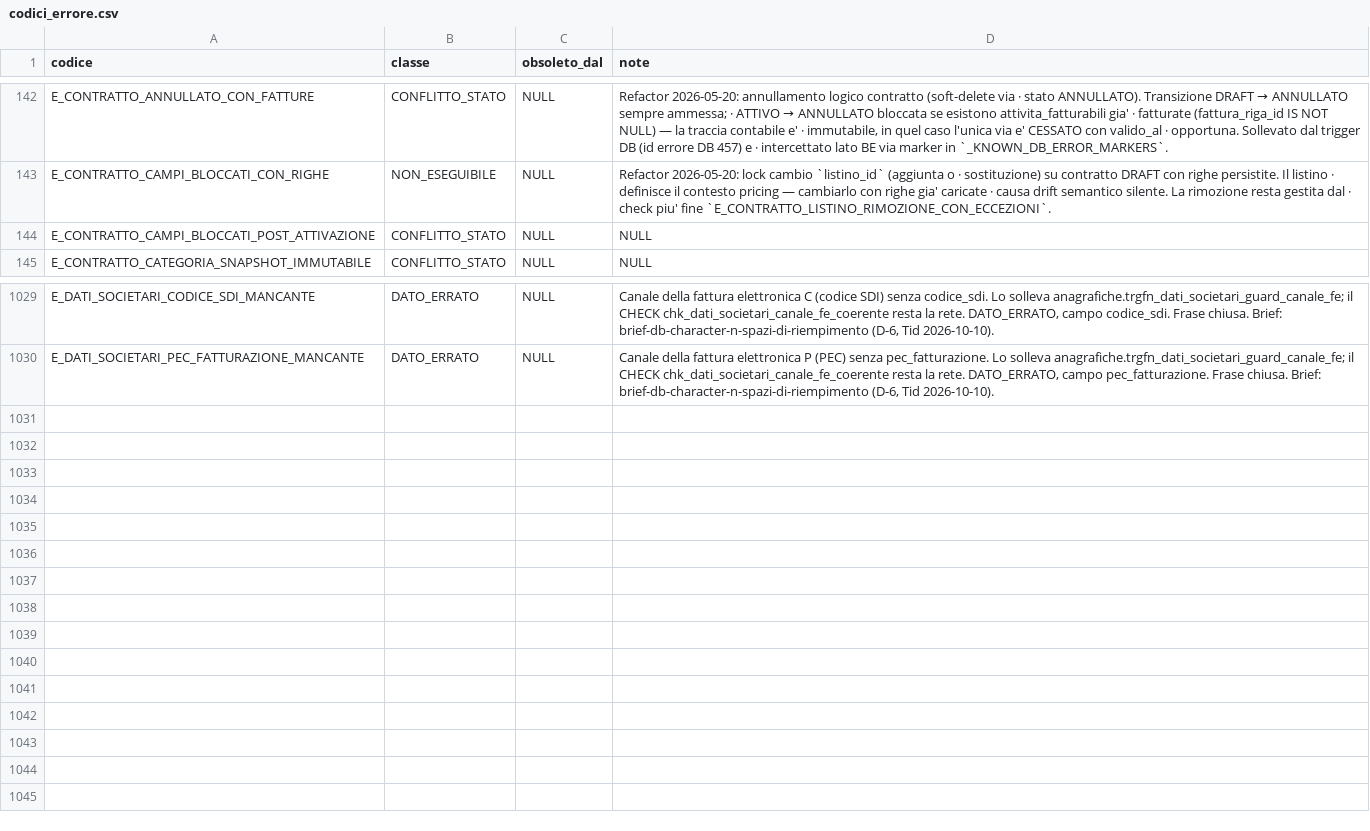
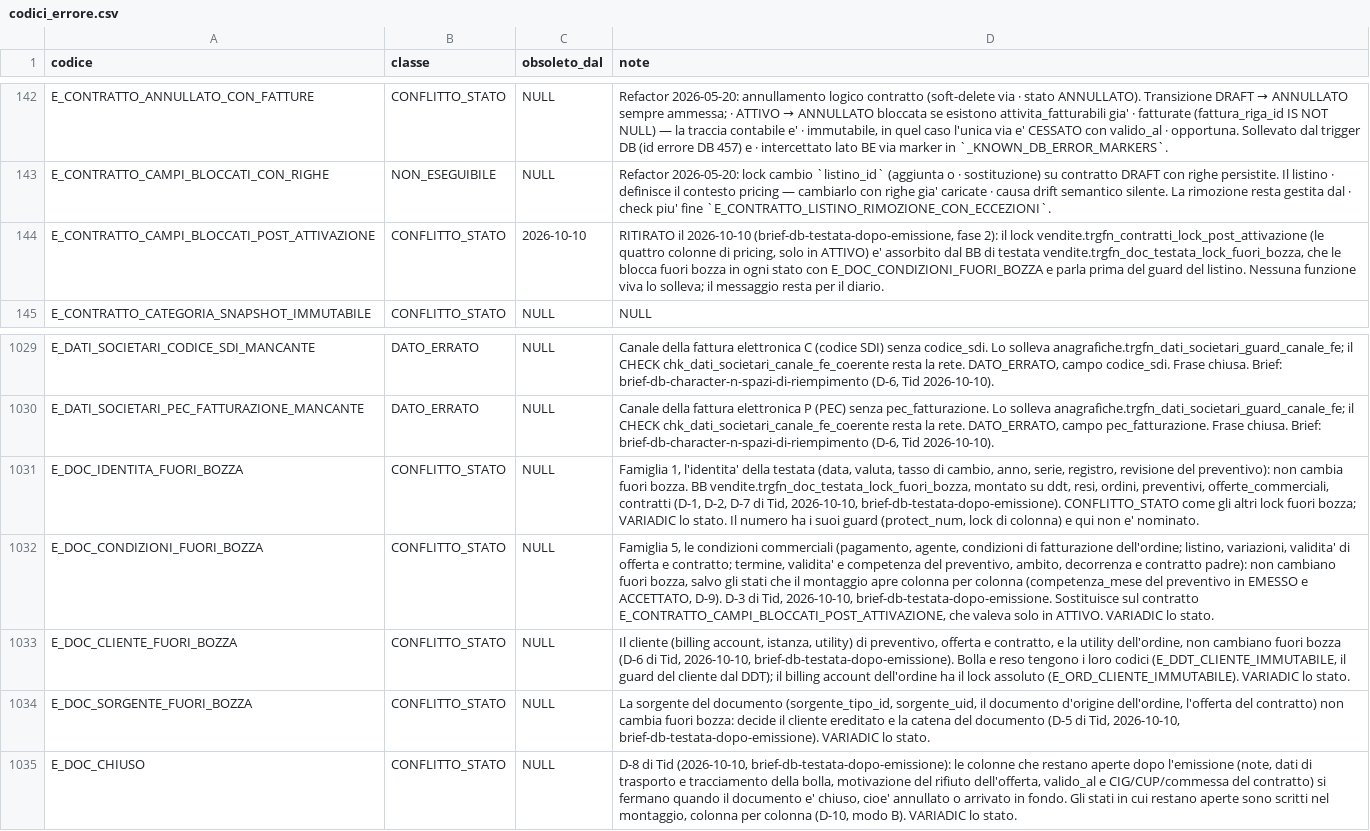
Before and after one commit to Tito-it/ZeroErp, a CSV file: db/changelog/migrations_v2/80_data/sql/config/codici_errore.csv, drawn as a sheet; only a part is shown, gaps mark what is left out; the diff names each change by its address in the sheet, - before the commit and + after, or states it on an @@ line.

```diff
--- a/db/changelog/migrations_v2/80_data/sql/config/codici_errore.csv
+++ b/db/changelog/migrations_v2/80_data/sql/config/codici_errore.csv
-C144 (obsoleto_dal): NULL
+C144 (obsoleto_dal): 2026-10-10
-D144 (note): NULL
+D144 (note): RITIRATO il 2026-10-10 (brief-db-testata-dopo-emissione, fase 2): il lock vendite.trgfn_contratti_lock_post_attivazione (le quattro colonne di pricing, solo in ATTIVO) e' assorbito dal BB di testata vendite.trgfn_doc_testata_lock_fuori_bozza, che le blocca fuori bozza in ogni stato con E_DOC_CONDIZIONI_FUORI_BOZZA e parla prima del guard del listino. Nessuna funzione viva lo solleva; il messaggio resta per il diario.
+row 1031: E_DOC_IDENTITA_FUORI_BOZZA | CONFLITTO_STATO | NULL | Famiglia 1, l'identita' della testata (data, valuta, tasso di cambio, anno, serie, registro, revisione del preventivo): non cambia fuori bozza. BB vendite.trgfn_doc_testata_lock_fuori_bozza, montato su ddt, resi, ordini, preventivi, offerte_commerciali, contratti (D-1, D-2, D-7 di Tid, 2026-10-10, brief-db-testata-dopo-emissione). CONFLITTO_STATO come gli altri lock fuori bozza; VARIADIC lo stato. Il numero ha i suoi guard (protect_num, lock di colonna) e qui non e' nominato.
+row 1032: E_DOC_CONDIZIONI_FUORI_BOZZA | CONFLITTO_STATO | NULL | Famiglia 5, le condizioni commerciali (pagamento, agente, condizioni di fatturazione dell'ordine; listino, variazioni, validita' di offerta e contratto; termine, validita' e competenza del preventivo, ambito, decorrenza e contratto padre): non cambiano fuori bozza, salvo gli stati che il montaggio apre colonna per colonna (competenza_mese del preventivo in EMESSO e ACCETTATO, D-9). D-3 di Tid, 2026-10-10, brief-db-testata-dopo-emissione. Sostituisce sul contratto E_CONTRATTO_CAMPI_BLOCCATI_POST_ATTIVAZIONE, che valeva solo in ATTIVO. VARIADIC lo stato.
+row 1033: E_DOC_CLIENTE_FUORI_BOZZA | CONFLITTO_STATO | NULL | Il cliente (billing account, istanza, utility) di preventivo, offerta e contratto, e la utility dell'ordine, non cambiano fuori bozza (D-6 di Tid, 2026-10-10, brief-db-testata-dopo-emissione). Bolla e reso tengono i loro codici (E_DDT_CLIENTE_IMMUTABILE, il guard del cliente dal DDT); il billing account dell'ordine ha il lock assoluto (E_ORD_CLIENTE_IMMUTABILE). VARIADIC lo stato.
+row 1034: E_DOC_SORGENTE_FUORI_BOZZA | CONFLITTO_STATO | NULL | La sorgente del documento (sorgente_tipo_id, sorgente_uid, il documento d'origine dell'ordine, l'offerta del contratto) non cambia fuori bozza: decide il cliente ereditato e la catena del documento (D-5 di Tid, 2026-10-10, brief-db-testata-dopo-emissione). VARIADIC lo stato.
+row 1035: E_DOC_CHIUSO | CONFLITTO_STATO | NULL | D-8 di Tid (2026-10-10, brief-db-testata-dopo-emissione): le colonne che restano aperte dopo l'emissione (note, dati di trasporto e tracciamento della bolla, motivazione del rifiuto dell'offerta, valido_al e CIG/CUP/commessa del contratto) si fermano quando il documento e' chiuso, cioe' annullato o arrivato in fondo. Gli stati in cui restano aperte sono scritti nel montaggio, colonna per colonna (D-10, modo B). VARIADIC lo stato.
```
Also changed, not shown: db/changelog/migrations_v2/80_data/sql/config/messaggi_errore.csv, 49 other files.
